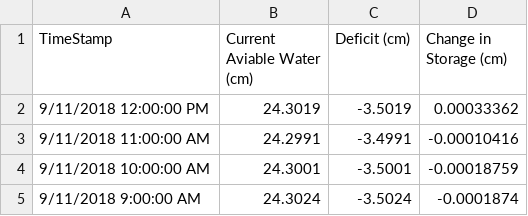
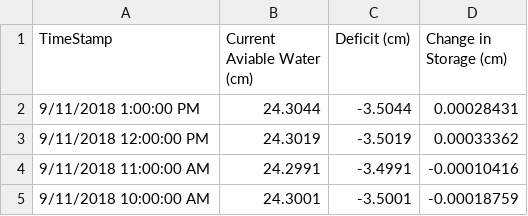
Before and after one commit to SoilMoisture/SoilMoisture.github.io, a CSV file: Creech_CR200Series_envscan_combine_Para.csv, drawn as a sheet; only a part is shown; the shorter side is filled out with more unchanged rows.

```diff
--- a/Creech_CR200Series_envscan_combine_Para.csv
+++ b/Creech_CR200Series_envscan_combine_Para.csv
@@ -1,2 +1,3 @@
 TimeStamp,Current Aviable Water (cm),Deficit (cm),Change in Storage (cm)
+9/11/2018 1:00:00 PM,24.3044,-3.5044,0.00028431
 9/11/2018 12:00:00 PM,24.3019,-3.5019,0.00033362
```
Also changed, not shown: Creech_CR1000_envscan_combine_Para.csv, 8 other files.
